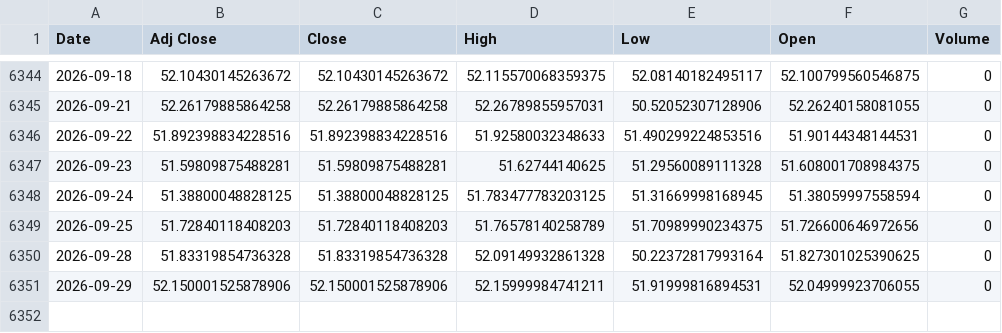
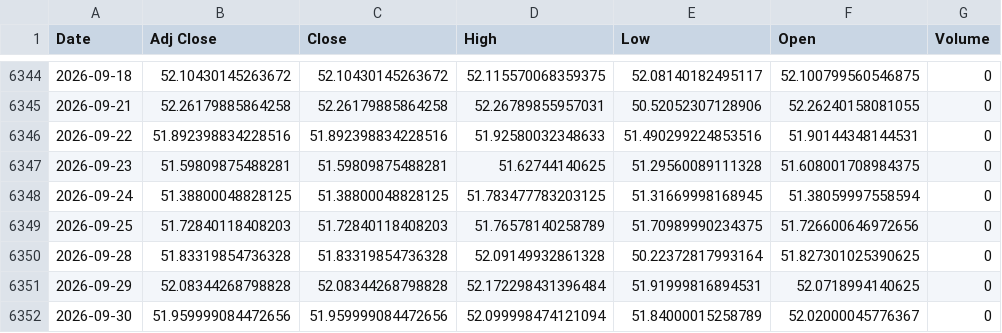
Before and after one commit to ahmed18y/GoldMind2, a CSV file: data/raw/02_CORE/USD_EGP.csv, drawn as a sheet; only a part is shown, gaps mark what is left out.

```diff
--- a/data/raw/02_CORE/USD_EGP.csv
+++ b/data/raw/02_CORE/USD_EGP.csv
@@ -6350,2 +6350,3 @@
 2026-09-28,51.83319854736328,51.83319854736328,52.09149932861328,50.22372817993164,51.827301025390625,0
-2026-09-29,52.150001525878906,52.150001525878906,52.15999984741211,51.91999816894531,52.04999923706055,0
+2026-09-29,52.08344268798828,52.08344268798828,52.172298431396484,51.91999816894531,52.0718994140625,0
+2026-09-30,51.959999084472656,51.959999084472656,52.099998474121094,51.84000015258789,52.02000045776367,0
```
Also changed, not shown: data/raw/03_STRONG/US_Dollar_Index_DXY.csv, data/raw/03_STRONG/WTI_Oil.csv, 14 other files.
